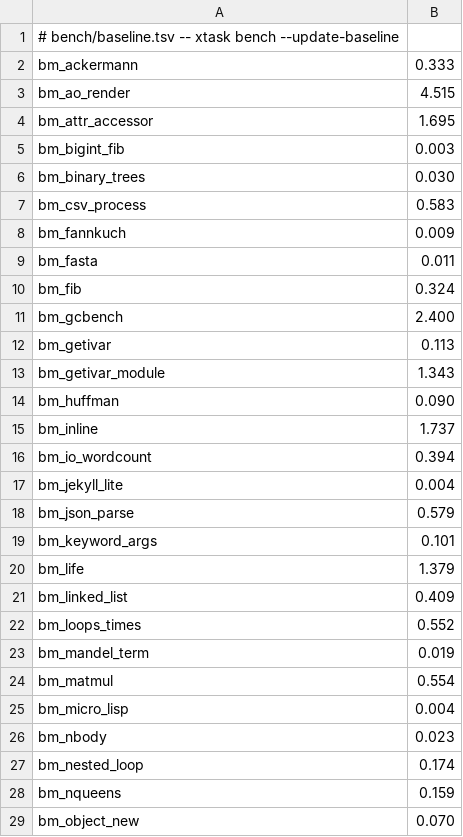
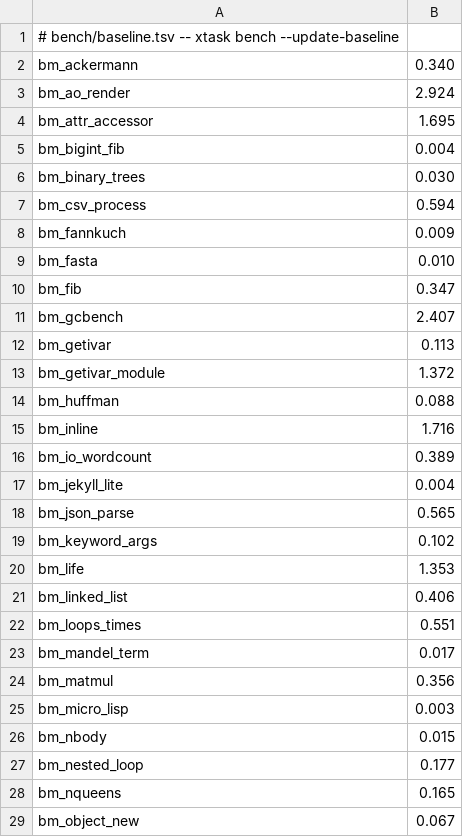
Before and after one commit to ryanseys/zeo, a TSV file: bench/baseline.tsv, drawn as a sheet; only a part is shown; the diff covers the shown part only.

Commit message:
Bank bench and compile-bench baselines after the float/rows session
bench geomean -13.9% over 58 on top of the session-3 baseline:
so_lists -94.2%, so_mandelbrot -89.4%, partial_sums -78.7%,
spectral_norm -48.4%, matmul -35.7%, ao_render -35.2%, nbody -34.8%.
Recursion micros +2-7% (three added match arms per dynamic numeric
site); compile-bench lines up (uri +5.1%, rubygems +5.5%) with rustc
flat-to-down, binaries ~flat, warnings 0 across the set.

```diff
--- a/bench/baseline.tsv
+++ b/bench/baseline.tsv
@@ -1,29 +1,29 @@
 # bench/baseline.tsv -- xtask bench --update-baseline
-bm_ackermann	0.333
-bm_ao_render	4.515
+bm_ackermann	0.340
+bm_ao_render	2.924
 bm_attr_accessor	1.695
-bm_bigint_fib	0.003
+bm_bigint_fib	0.004
 bm_binary_trees	0.030
-bm_csv_process	0.583
+bm_csv_process	0.594
 bm_fannkuch	0.009
-bm_fasta	0.011
-bm_fib	0.324
-bm_gcbench	2.400
+bm_fasta	0.010
+bm_fib	0.347
+bm_gcbench	2.407
 bm_getivar	0.113
-bm_getivar_module	1.343
-bm_huffman	0.090
-bm_inline	1.737
-bm_io_wordcount	0.394
+bm_getivar_module	1.372
+bm_huffman	0.088
+bm_inline	1.716
+bm_io_wordcount	0.389
 bm_jekyll_lite	0.004
-bm_json_parse	0.579
-bm_keyword_args	0.101
-bm_life	1.379
-bm_linked_list	0.409
-bm_loops_times	0.552
-bm_mandel_term	0.019
-bm_matmul	0.554
-bm_micro_lisp	0.004
-bm_nbody	0.023
-bm_nested_loop	0.174
-bm_nqueens	0.159
-bm_object_new	0.070
+bm_json_parse	0.565
+bm_keyword_args	0.102
+bm_life	1.353
+bm_linked_list	0.406
+bm_loops_times	0.551
+bm_mandel_term	0.017
+bm_matmul	0.356
+bm_micro_lisp	0.003
+bm_nbody	0.015
+bm_nested_loop	0.177
+bm_nqueens	0.165
+bm_object_new	0.067
```
Also changed, not shown: 23 edited cells elsewhere in this file, bench/compile-baseline.tsv, bench/history.tsv.
